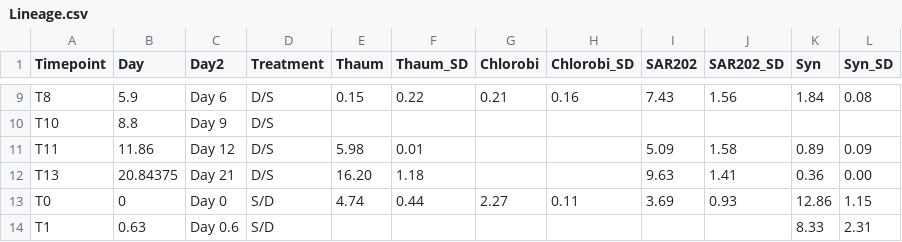
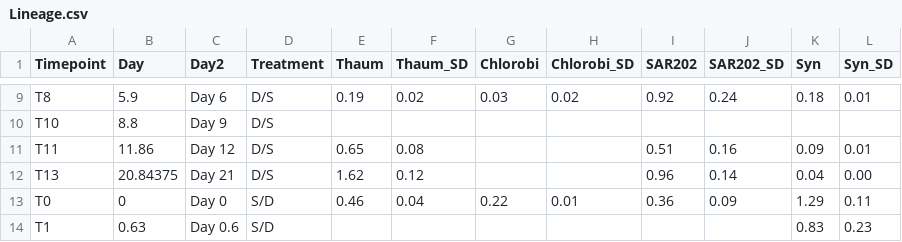
Before and after one commit to racheljparsons/Devils-Hole-DOM-Expt, a CSV file: GitHub_DH_DOM_Expt_Code/Figure3/Lineage.csv, drawn as a sheet; only a part is shown, gaps mark what is left out; the diff covers the shown part only; the diff names each change by its address in the sheet, - before the commit and + after, or states it on an @@ line.

```diff
--- a/GitHub_DH_DOM_Expt_Code/Figure3/Lineage.csv
+++ b/GitHub_DH_DOM_Expt_Code/Figure3/Lineage.csv
-E9 (Thaum): 0.15
+E9 (Thaum): 0.19
-F9 (Thaum_SD): 0.22
+F9 (Thaum_SD): 0.02
-G9 (Chlorobi): 0.21
+G9 (Chlorobi): 0.03
-H9 (Chlorobi_SD): 0.16
+H9 (Chlorobi_SD): 0.02
-I9 (SAR202): 7.43
+I9 (SAR202): 0.92
-J9 (SAR202_SD): 1.56
+J9 (SAR202_SD): 0.24
-K9 (Syn): 1.84
+K9 (Syn): 0.18
-L9 (Syn_SD): 0.08
+L9 (Syn_SD): 0.01
-E11 (Thaum): 5.98
+E11 (Thaum): 0.65
-F11 (Thaum_SD): 0.01
+F11 (Thaum_SD): 0.08
-I11 (SAR202): 5.09
+I11 (SAR202): 0.51
-J11 (SAR202_SD): 1.58
+J11 (SAR202_SD): 0.16
-K11 (Syn): 0.89
+K11 (Syn): 0.09
-L11 (Syn_SD): 0.09
+L11 (Syn_SD): 0.01
-E12 (Thaum): 16.20
+E12 (Thaum): 1.62
-F12 (Thaum_SD): 1.18
+F12 (Thaum_SD): 0.12
-I12 (SAR202): 9.63
+I12 (SAR202): 0.96
-J12 (SAR202_SD): 1.41
+J12 (SAR202_SD): 0.14
-K12 (Syn): 0.36
+K12 (Syn): 0.04
-E13 (Thaum): 4.74
+E13 (Thaum): 0.46
-F13 (Thaum_SD): 0.44
+F13 (Thaum_SD): 0.04
-G13 (Chlorobi): 2.27
+G13 (Chlorobi): 0.22
-H13 (Chlorobi_SD): 0.11
+H13 (Chlorobi_SD): 0.01
-I13 (SAR202): 3.69
+I13 (SAR202): 0.36
-J13 (SAR202_SD): 0.93
+J13 (SAR202_SD): 0.09
-K13 (Syn): 12.86
+K13 (Syn): 1.29
-L13 (Syn_SD): 1.15
+L13 (Syn_SD): 0.11
-K14 (Syn): 8.33
+K14 (Syn): 0.83
-L14 (Syn_SD): 2.31
+L14 (Syn_SD): 0.23
```
Also changed, not shown: 102 edited cells elsewhere in this file.
